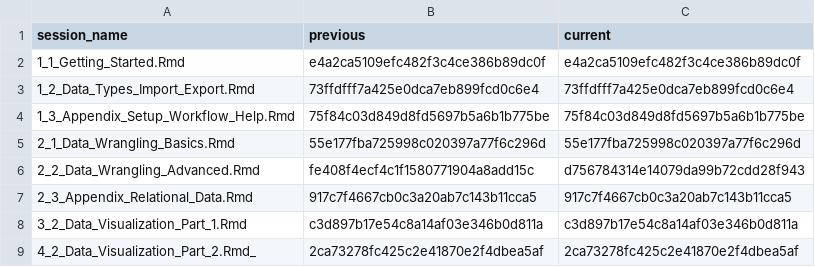
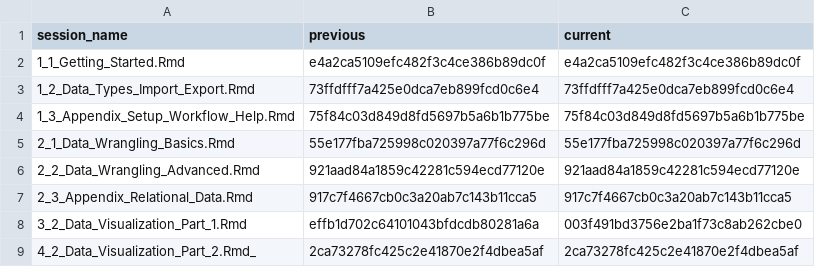
Before and after one commit to jobreu/r-intro-gesis-2021, a CSV file: content/sessions/sessions_list.csv, drawn as a sheet.

```diff
--- a/content/sessions/sessions_list.csv
+++ b/content/sessions/sessions_list.csv
@@ -5,5 +5,5 @@ session_name,previous,current
 2_1_Data_Wrangling_Basics.Rmd,55e177fba725998c020397a77f6c296d,55e177fba725998c020397a77f6c296d
-2_2_Data_Wrangling_Advanced.Rmd,fe408f4ecf4c1f1580771904a8add15c,d756784314e14079da99b72cdd28f943
+2_2_Data_Wrangling_Advanced.Rmd,921aad84a1859c42281c594ecd77120e,921aad84a1859c42281c594ecd77120e
 2_3_Appendix_Relational_Data.Rmd,917c7f4667cb0c3a20ab7c143b11cca5,917c7f4667cb0c3a20ab7c143b11cca5
-3_2_Data_Visualization_Part_1.Rmd,c3d897b17e54c8a14af03e346b0d811a,c3d897b17e54c8a14af03e346b0d811a
+3_2_Data_Visualization_Part_1.Rmd,effb1d702c64101043bfdcdb80281a6a,003f491bd3756e2ba1f73c8ab262cbe0
 4_2_Data_Visualization_Part_2.Rmd_,2ca73278fc425c2e41870e2f4dbea5af,2ca73278fc425c2e41870e2f4dbea5af
```
Also changed, not shown: 1 other file.
